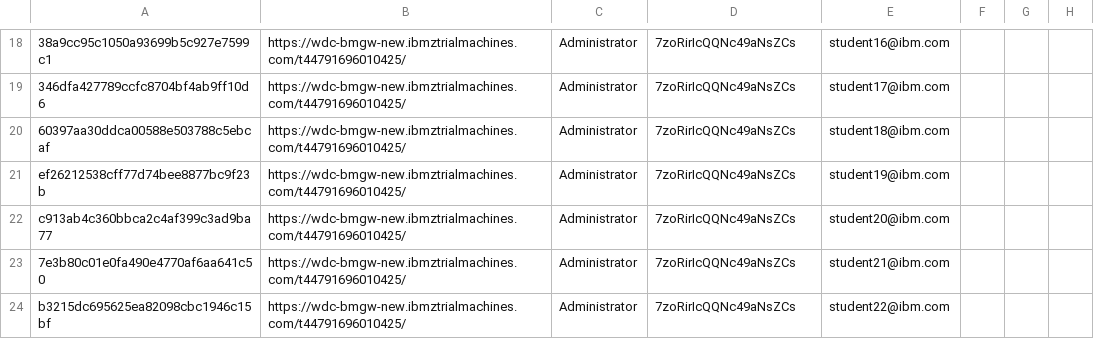
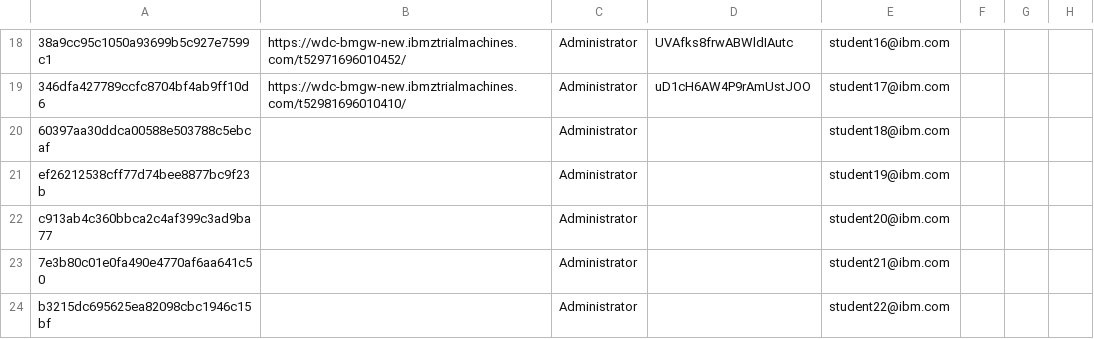
Before and after one commit to emitchj/WSC-CICSzVA-Registration, a CSV file: labs.csv, drawn as a sheet; only a part is shown, gaps mark what is left out; the diff covers the shown part only; the diff names each change by its address in the sheet, - before the commit and + after, or states it on an @@ line.

```diff
--- a/labs.csv
+++ b/labs.csv
-B18: https://wdc-bmgw-new.ibmztrialmachines.com/t44791696010425/
+B18: https://wdc-bmgw-new.ibmztrialmachines.com/t52971696010452/
-D18: 7zoRirIcQQNc49aNsZCs
+D18: UVAfks8frwABWldIAutc
-B19: https://wdc-bmgw-new.ibmztrialmachines.com/t44791696010425/
+B19: https://wdc-bmgw-new.ibmztrialmachines.com/t52981696010410/
-D19: 7zoRirIcQQNc49aNsZCs
+D19: uD1cH6AW4P9rAmUstJOO
-B20:B24: https://wdc-bmgw-new.ibmztrialmachines.com/t44791696010425/
+B20:B24: (empty)
-D20:D24: 7zoRirIcQQNc49aNsZCs
+D20:D24: (empty)
```
Also changed, not shown: 31 edited cells elsewhere in this file.
